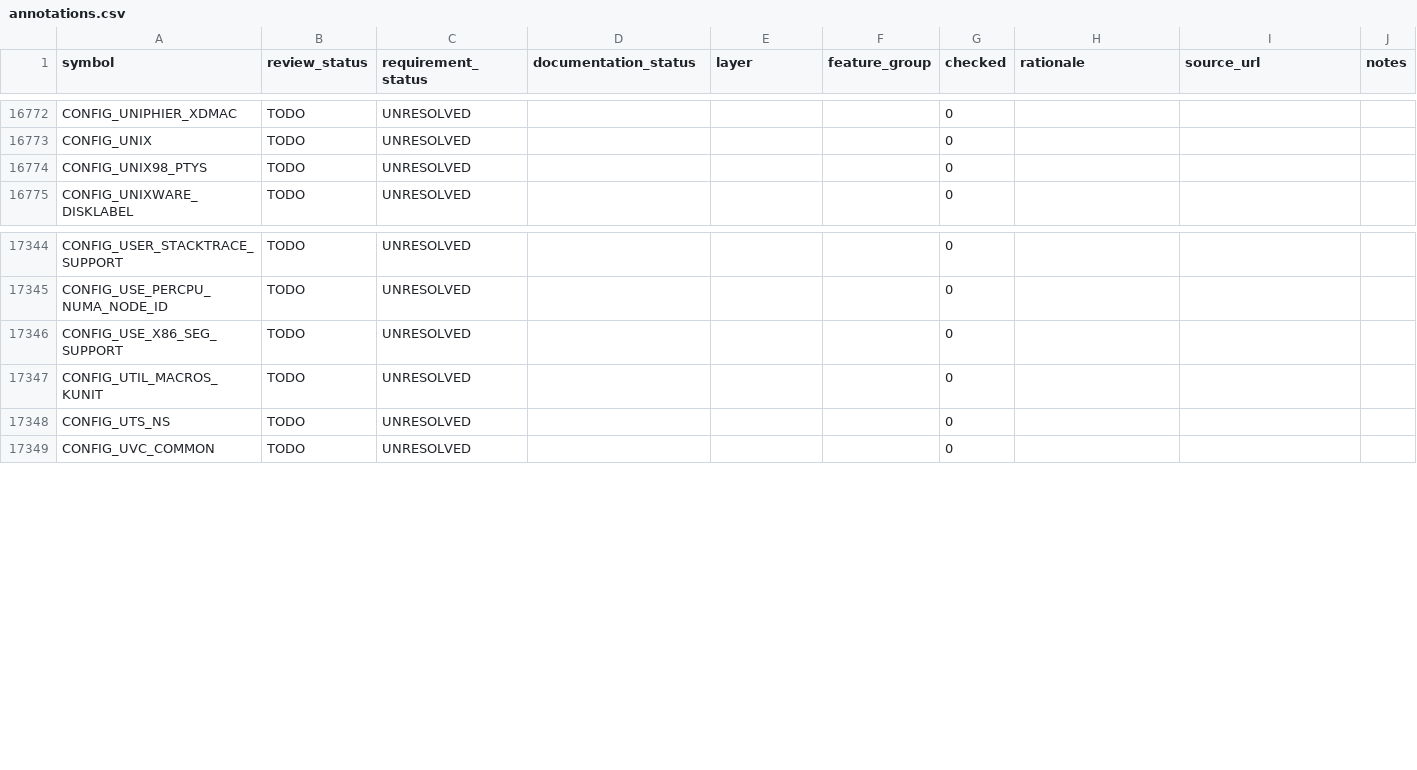
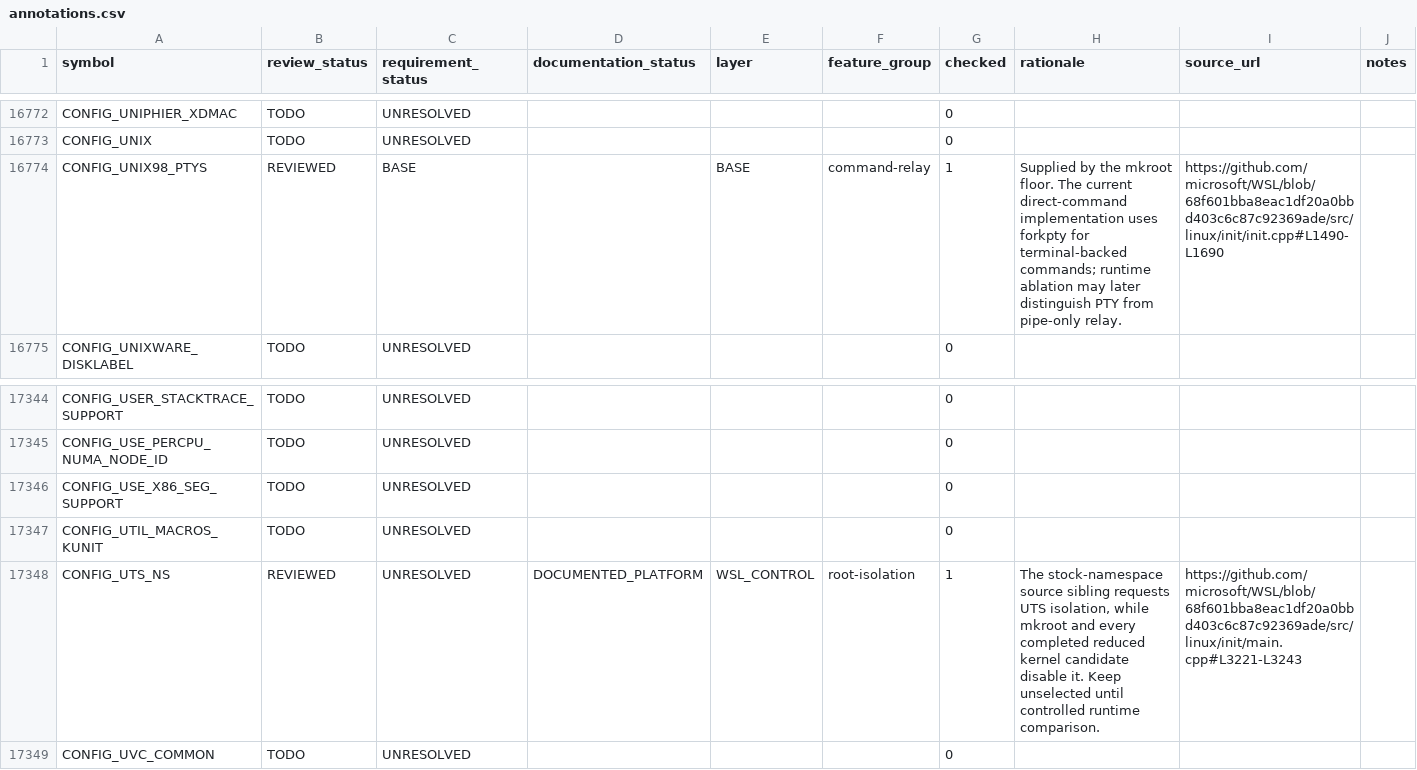
Before and after one commit to jchidley/ultra-minimal-wsl, a CSV file: inventory/annotations.csv, drawn as a sheet; only a part is shown, gaps mark what is left out; the diff covers the shown part only.

Commit message:
Revalidate minimal-v2 builds and review kernel contract

```diff
--- a/inventory/annotations.csv
+++ b/inventory/annotations.csv
@@ -16773,3 +16773,3 @@ CONFIG_UNIPHIER_XDMAC,TODO,UNRESOLVED,,,,0,,,
 CONFIG_UNIX,TODO,UNRESOLVED,,,,0,,,
-CONFIG_UNIX98_PTYS,TODO,UNRESOLVED,,,,0,,,
+CONFIG_UNIX98_PTYS,REVIEWED,BASE,,BASE,command-relay,1,Supplied by the mkroot floor. The current direct-command implementation uses forkpty for terminal-backed commands; runtime ablation may later distinguish PTY from pipe-only relay.,https://github.com/microsoft/WSL/blob/68f601bba8eac1df20a0bbd403c6c87c92369ade/src/linux/init/init.cpp#L1490-L1690,
 CONFIG_UNIXWARE_DISKLABEL,TODO,UNRESOLVED,,,,0,,,
@@ -17347,3 +17347,3 @@ CONFIG_USE_X86_SEG_SUPPORT,TODO,UNRESOLVED,,,,0,,,
 CONFIG_UTIL_MACROS_KUNIT,TODO,UNRESOLVED,,,,0,,,
-CONFIG_UTS_NS,TODO,UNRESOLVED,,,,0,,,
+CONFIG_UTS_NS,REVIEWED,UNRESOLVED,DOCUMENTED_PLATFORM,WSL_CONTROL,root-isolation,1,"The stock-namespace source sibling requests UTS isolation, while mkroot and every completed reduced kernel candidate disable it. Keep unselected until controlled runtime comparison.",https://github.com/microsoft/WSL/blob/68f601bba8eac1df20a0bbd403c6c87c92369ade/src/linux/init/main.cpp#L3221-L3243,
 CONFIG_UVC_COMMON,TODO,UNRESOLVED,,,,0,,,
```
Also changed, not shown: 72 edited cells elsewhere in this file, 5 other files.
